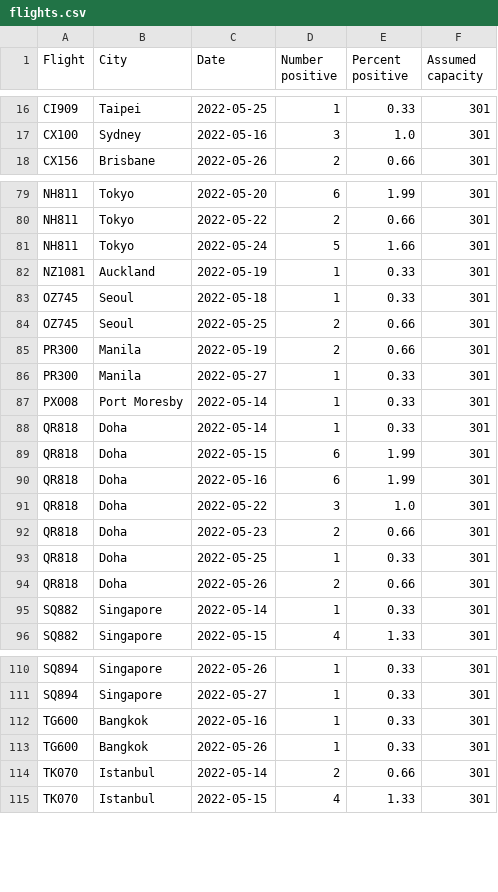
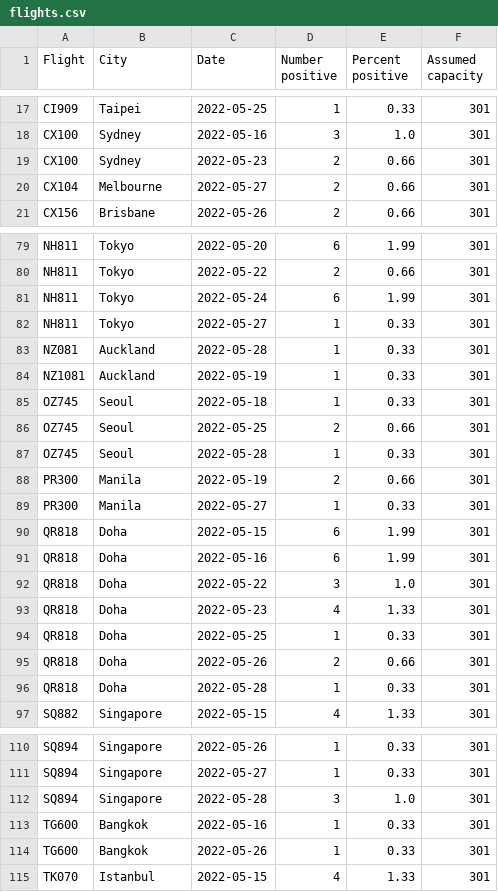
Before and after one commit to adisbladis/hk-flight-data, a CSV file: flights.csv, drawn as a sheet; only a part is shown, gaps mark what is left out; the diff covers the shown part only.

```diff
--- a/flights.csv
+++ b/flights.csv
@@ -17,2 +18,4 @@ CI909,Taipei,2022-05-25,1,0.33,301
 CX100,Sydney,2022-05-16,3,1.0,301
+CX100,Sydney,2022-05-23,2,0.66,301
+CX104,Melbourne,2022-05-27,2,0.66,301
 CX156,Brisbane,2022-05-26,2,0.66,301
@@ -80,3 +80,5 @@ NH811,Tokyo,2022-05-20,6,1.99,301
 NH811,Tokyo,2022-05-22,2,0.66,301
-NH811,Tokyo,2022-05-24,5,1.66,301
+NH811,Tokyo,2022-05-24,6,1.99,301
+NH811,Tokyo,2022-05-27,1,0.33,301
+NZ081,Auckland,2022-05-28,1,0.33,301
 NZ1081,Auckland,2022-05-19,1,0.33,301
@@ -84,6 +86,5 @@ OZ745,Seoul,2022-05-18,1,0.33,301
 OZ745,Seoul,2022-05-25,2,0.66,301
+OZ745,Seoul,2022-05-28,1,0.33,301
 PR300,Manila,2022-05-19,2,0.66,301
 PR300,Manila,2022-05-27,1,0.33,301
-PX008,Port Moresby,2022-05-14,1,0.33,301
-QR818,Doha,2022-05-14,1,0.33,301
 QR818,Doha,2022-05-15,6,1.99,301
@@ -91,6 +92,6 @@ QR818,Doha,2022-05-16,6,1.99,301
 QR818,Doha,2022-05-22,3,1.0,301
-QR818,Doha,2022-05-23,2,0.66,301
+QR818,Doha,2022-05-23,4,1.33,301
 QR818,Doha,2022-05-25,1,0.33,301
 QR818,Doha,2022-05-26,2,0.66,301
-SQ882,Singapore,2022-05-14,1,0.33,301
+QR818,Doha,2022-05-28,1,0.33,301
 SQ882,Singapore,2022-05-15,4,1.33,301
@@ -111,5 +111,5 @@ SQ894,Singapore,2022-05-26,1,0.33,301
 SQ894,Singapore,2022-05-27,1,0.33,301
+SQ894,Singapore,2022-05-28,3,1.0,301
 TG600,Bangkok,2022-05-16,1,0.33,301
 TG600,Bangkok,2022-05-26,1,0.33,301
-TK070,Istanbul,2022-05-14,2,0.66,301
 TK070,Istanbul,2022-05-15,4,1.33,301
```
Also changed, not shown: 3 added rows, 5 removed rows and 20 edited cells elsewhere in this file, 1 other file.
